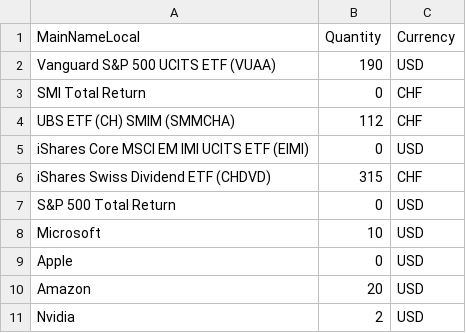
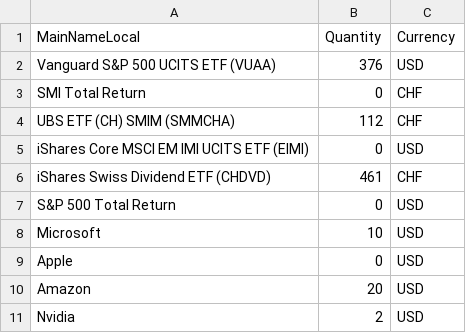
Before and after one commit to Munotstadt/financialdatacollector-public, a CSV file: portfolio_holdings.csv, drawn as a sheet; only a part is shown.

Commit message:
Update portfolio holdings via edit page (2026-07-21T07:08:25.127Z)

```diff
--- a/portfolio_holdings.csv
+++ b/portfolio_holdings.csv
@@ -1,3 +1,3 @@
 MainNameLocal,Quantity,Currency
-Vanguard S&P 500 UCITS ETF (VUAA),190,USD
+Vanguard S&P 500 UCITS ETF (VUAA),376,USD
 SMI Total Return,0,CHF
@@ -5,3 +5,3 @@ UBS ETF (CH) SMIM (SMMCHA),112,CHF
 iShares Core MSCI EM IMI UCITS ETF (EIMI),0,USD
-iShares Swiss Dividend ETF (CHDVD),315,CHF
+iShares Swiss Dividend ETF (CHDVD),461,CHF
 S&P 500 Total Return,0,USD
```
